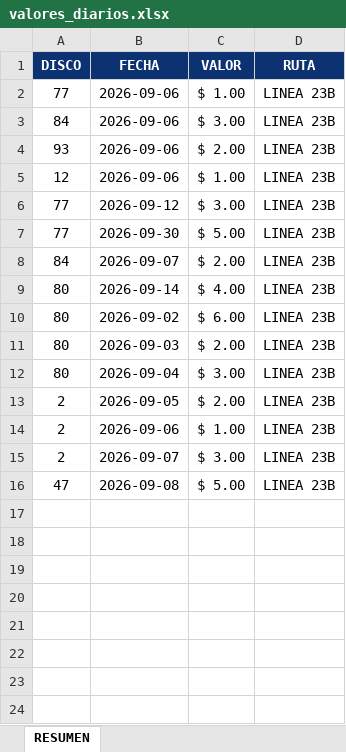
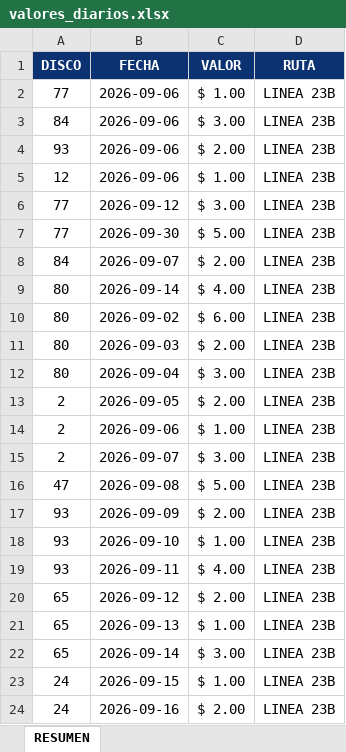
Before and after one commit to BruceRodri/Sistema_minutos, an Excel workbook: data/valores_diarios.xlsx, sheet RESUMEN, drawn as a sheet; values as stored, in another font and other column widths than the file's, no borders; the diff names each change by its address in the sheet, - before the commit and + after, or states it on an @@ line.

```diff
--- a/data/valores_diarios.xlsx (sheet RESUMEN)
+++ b/data/valores_diarios.xlsx (sheet RESUMEN)
+row 17: 93 | 2026-09-09 | $ 2.00 | LINEA 23B
+row 18: 93 | 2026-09-10 | $ 1.00 | LINEA 23B
+row 19: 93 | 2026-09-11 | $ 4.00 | LINEA 23B
+row 20: 65 | 2026-09-12 | $ 2.00 | LINEA 23B
+row 21: 65 | 2026-09-13 | $ 1.00 | LINEA 23B
+row 22: 65 | 2026-09-14 | $ 3.00 | LINEA 23B
+row 23: 24 | 2026-09-15 | $ 1.00 | LINEA 23B
+row 24: 24 | 2026-09-16 | $ 2.00 | LINEA 23B
```
Also changed, not shown: 38 other files.
